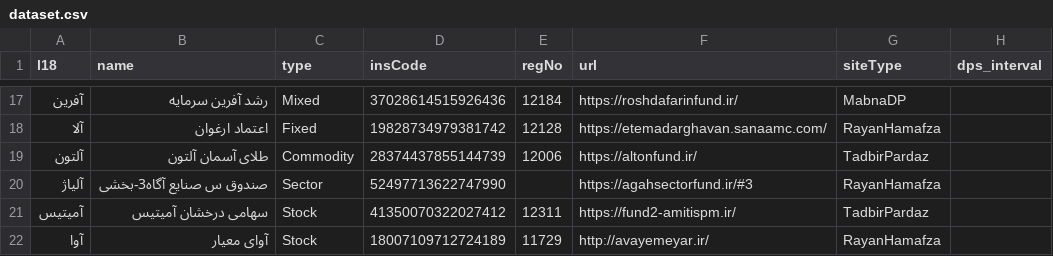
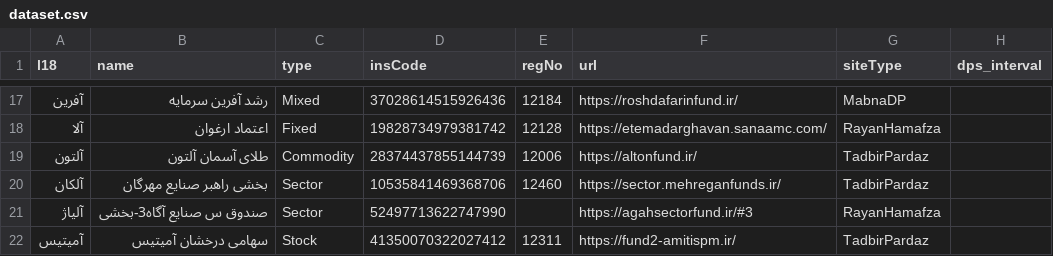
Before and after one commit to 5j9/iranetf, a CSV file: iranetf/dataset.csv, drawn as a sheet; only a part is shown, gaps mark what is left out; the shorter side is filled out with more unchanged rows.

Commit message:
add آلکان
closes #94

```diff
--- a/iranetf/dataset.csv
+++ b/iranetf/dataset.csv
@@ -19,2 +19,3 @@
 آلتون,طلای آسمان آلتون,Commodity,28374437855144739,12006,https://altonfund.ir/,TadbirPardaz,
+آلکان,بخشی راهبر صنایع مهرگان,Sector,10535841469368706,12460,https://sector.mehreganfunds.ir/,TadbirPardaz,
 آلیاژ,صندوق س صنایع آگاه3-بخشی,Sector,52497713622747990,,https://agahsectorfund.ir/#3,RayanHamafza,
```
